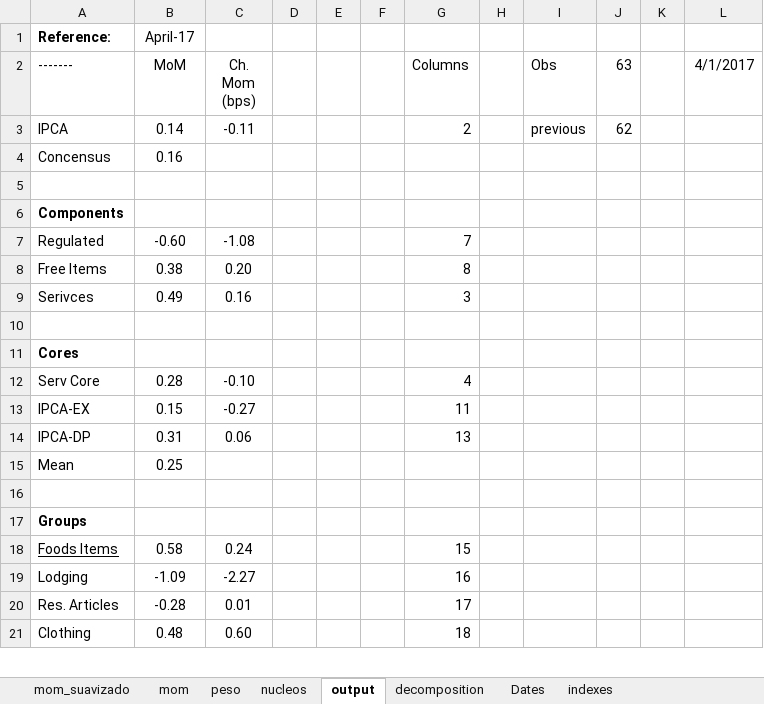
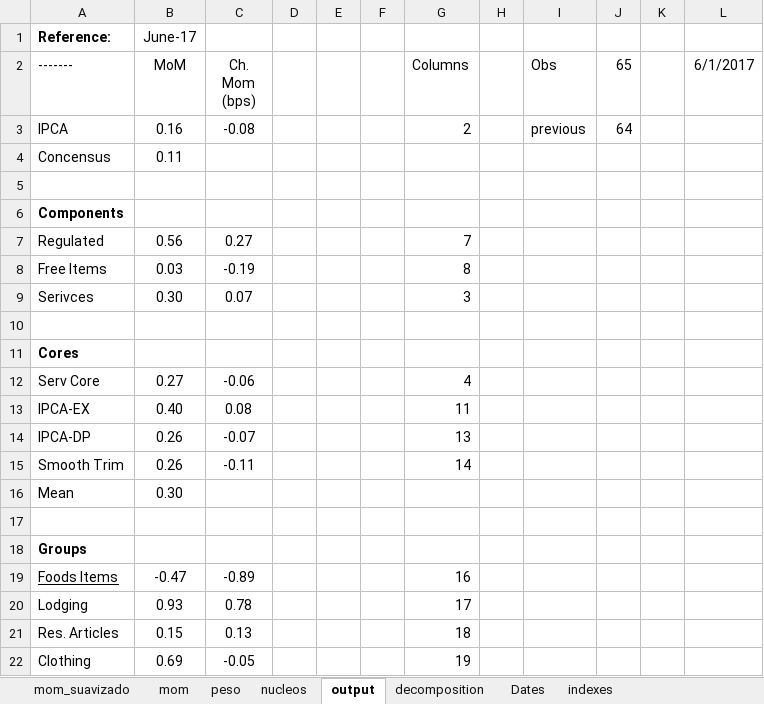
Before and after one commit to crosal-research/ipca, an Excel workbook: ipca.xlsx, sheet output, drawn as a sheet; only a part is shown; values as stored, in another font and other column widths than the file's, no borders; addresses are those after the commit; the diff covers the shown part only; the diff names each change by its address in the sheet, - before the commit and + after, or states it on an @@ line.

Commit message:
fixed core_ma and core_smooth

```diff
--- a/ipca.xlsx (sheet output)
+++ b/ipca.xlsx (sheet output)
-B1 (MoM): April-17
+B1 (MoM): June-17
-J2: 63
+J2: 65
-L2: 4/1/2017
+L2: 6/1/2017
-B3 (MoM): 0.14
+B3 (MoM): 0.16
-C3 (Ch. Mom (bps)): -0.11
+C3 (Ch. Mom (bps)): -0.08
-J3 (65): 62
+J3 (65): 64
-B4 (MoM): 0.16
+B4 (MoM): 0.11
-B7 (MoM): -0.60
+B7 (MoM): 0.56
-C7 (Ch. Mom (bps)): -1.08
+C7 (Ch. Mom (bps)): 0.27
-B8 (MoM): 0.38
+B8 (MoM): 0.03
-C8 (Ch. Mom (bps)): 0.20
+C8 (Ch. Mom (bps)): -0.19
-B9 (MoM): 0.49
+B9 (MoM): 0.30
-C9 (Ch. Mom (bps)): 0.16
+C9 (Ch. Mom (bps)): 0.07
-B12 (MoM): 0.28
+B12 (MoM): 0.27
-C12 (Ch. Mom (bps)): -0.10
+C12 (Ch. Mom (bps)): -0.06
-B13 (MoM): 0.15
+B13 (MoM): 0.40
-C13 (Ch. Mom (bps)): -0.27
+C13 (Ch. Mom (bps)): 0.08
-B14 (MoM): 0.31
+B14 (MoM): 0.26
-C14 (Ch. Mom (bps)): 0.06
+C14 (Ch. Mom (bps)): -0.07
+row 15: Smooth Trim | 0.26 | -0.11 |  |  |  | 14
-B16 (MoM): 0.25
+B16 (MoM): 0.30
-B19 (MoM): 0.58
+B19 (MoM): -0.47
-C19 (Ch. Mom (bps)): 0.24
+C19 (Ch. Mom (bps)): -0.89
-G19 (Columns): 15
+G19 (Columns): 16
-B20 (MoM): -1.09
+B20 (MoM): 0.93
-C20 (Ch. Mom (bps)): -2.27
+C20 (Ch. Mom (bps)): 0.78
-G20 (Columns): 16
+G20 (Columns): 17
-B21 (MoM): -0.28
+B21 (MoM): 0.15
-C21 (Ch. Mom (bps)): 0.01
+C21 (Ch. Mom (bps)): 0.13
-G21 (Columns): 17
+G21 (Columns): 18
-B22 (MoM): 0.48
+B22 (MoM): 0.69
-C22 (Ch. Mom (bps)): 0.60
+C22 (Ch. Mom (bps)): -0.05
-G22 (Columns): 18
+G22 (Columns): 19
```
Also changed, not shown: 2 added rows and 14 edited cells elsewhere in this sheet, sheet mom, sheet peso, sheet nucleos, sheet decomposition, sheet Dates, formulas that keep their value, 5 other files.
